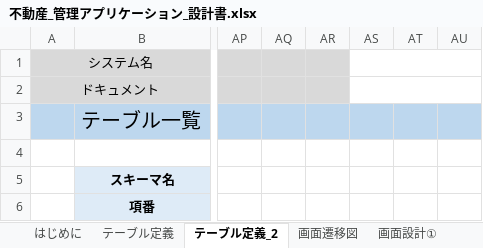
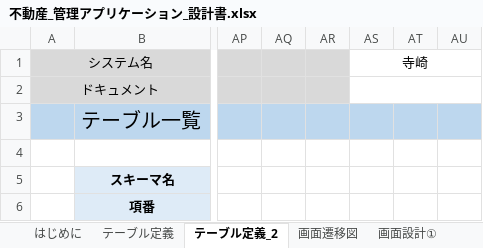
Before and after one commit to terasaki-yoshiaki/Property-Management, an Excel workbook: 不動産_管理アプリケーション_設計書.xlsx, sheet テーブル定義_2, drawn as a sheet; only a part is shown, gaps mark what is left out; values as stored, in another font and other column widths than the file's, no borders; the diff names each change by its address in the sheet, - before the commit and + after, or states it on an @@ line.

Commit message:
基本設計書

```diff
--- a/不動産_管理アプリケーション_設計書.xlsx (sheet テーブル定義_2)
+++ b/不動産_管理アプリケーション_設計書.xlsx (sheet テーブル定義_2)
-AS1: (empty)
+AS1: 寺崎
```
Also changed, not shown: charts or pictures.
